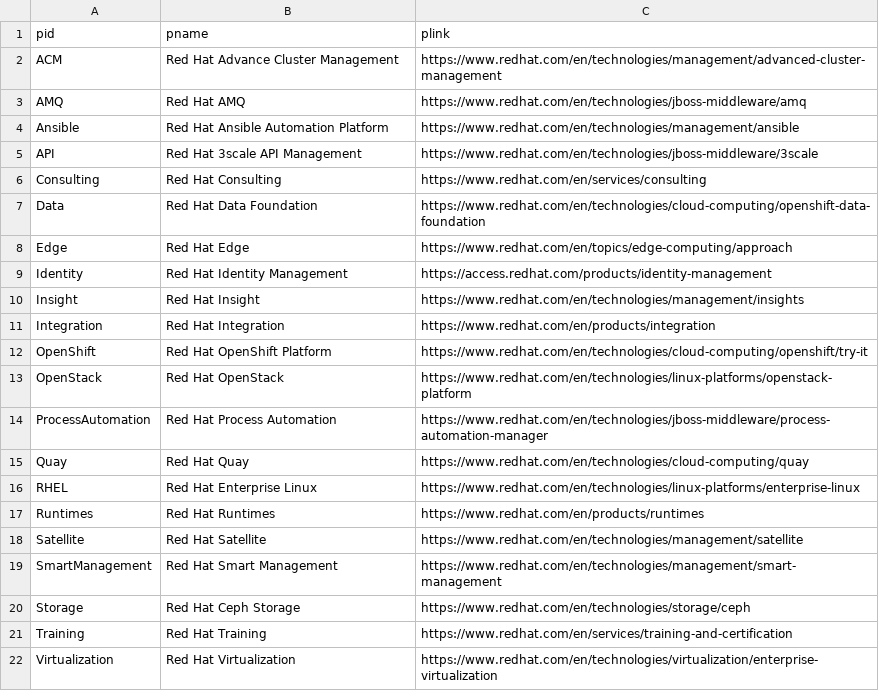
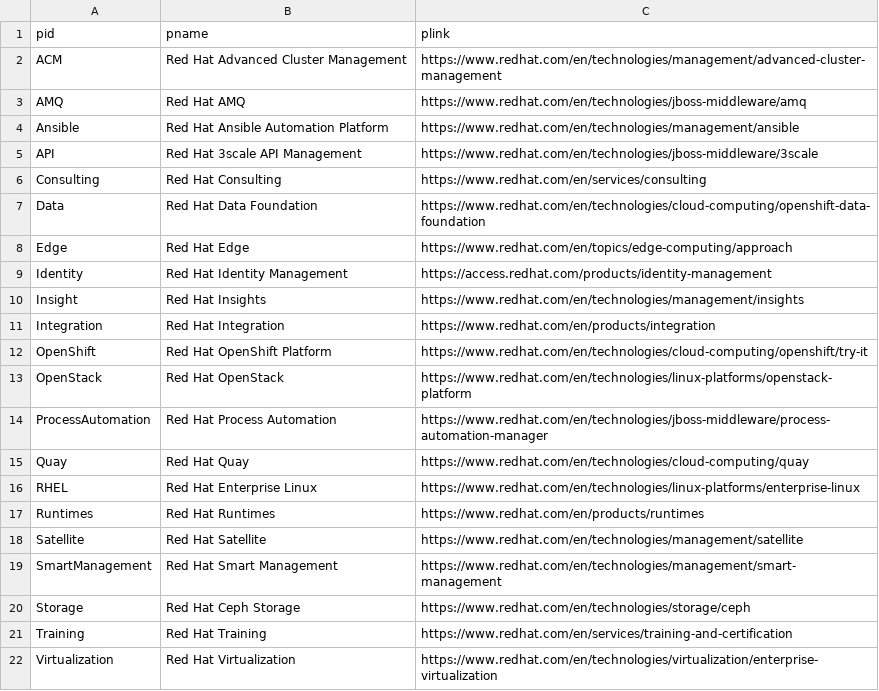
Before and after one commit to JackySu/SWENG-osspa-site, a CSV file: src/app/ArchitectureList/ProductList.csv, drawn as a sheet.

Commit message:
Updated listing for ACM and Insights to add last letter to each (Was missing)

```diff
--- a/src/app/ArchitectureList/ProductList.csv
+++ b/src/app/ArchitectureList/ProductList.csv
@@ -1,3 +1,3 @@
 pid,pname,plink
-ACM,Red Hat Advance Cluster Management,https://www.redhat.com/en/technologies/management/advanced-cluster-management
+ACM,Red Hat Advanced Cluster Management,https://www.redhat.com/en/technologies/management/advanced-cluster-management
 AMQ,Red Hat AMQ,https://www.redhat.com/en/technologies/jboss-middleware/amq
@@ -9,3 +9,3 @@ Edge,Red Hat Edge,https://www.redhat.com/en/topics/edge-computing/approach
 Identity,Red Hat Identity Management,https://access.redhat.com/products/identity-management
-Insight,Red Hat Insight,https://www.redhat.com/en/technologies/management/insights
+Insight,Red Hat Insights,https://www.redhat.com/en/technologies/management/insights
 Integration,Red Hat Integration,https://www.redhat.com/en/products/integration
```
